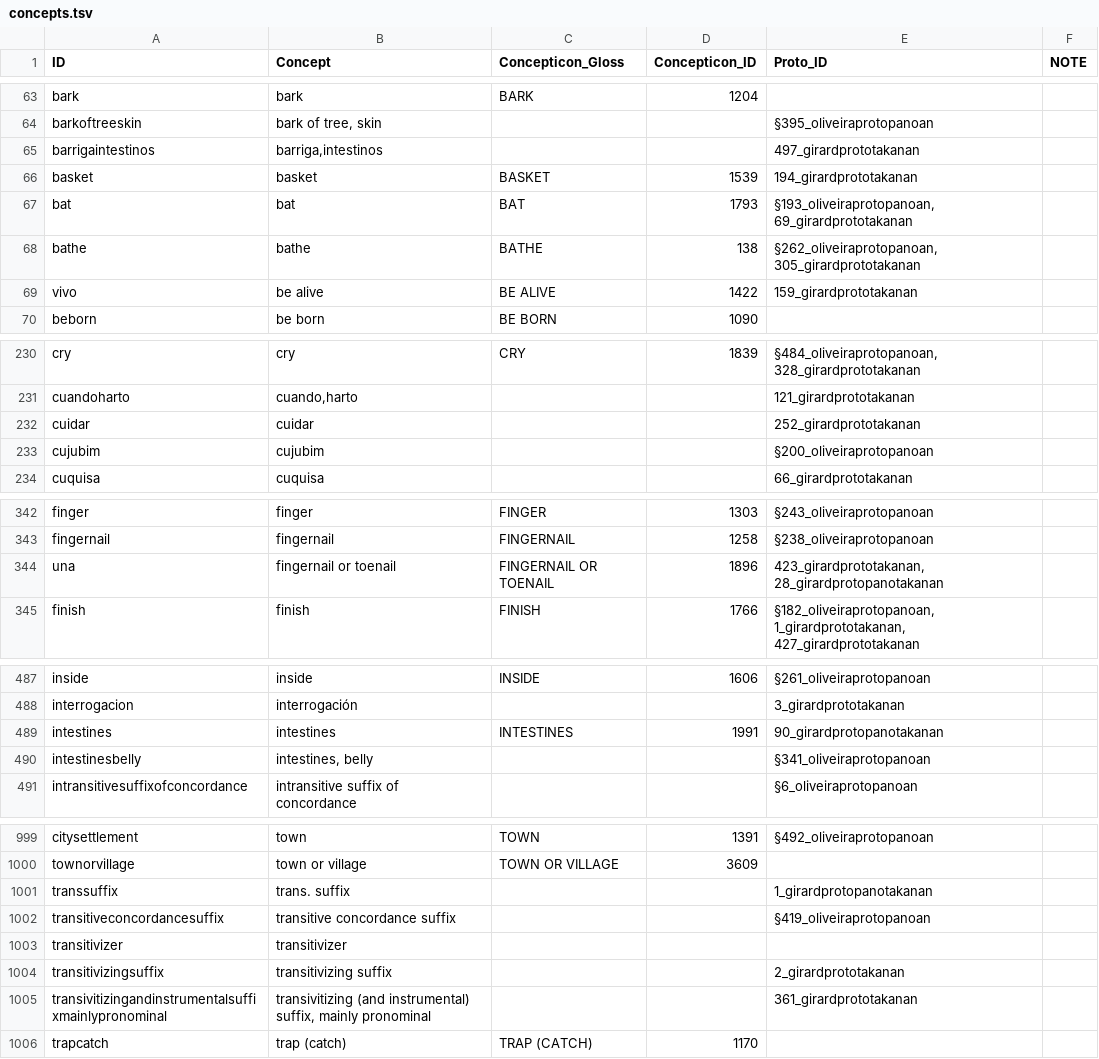
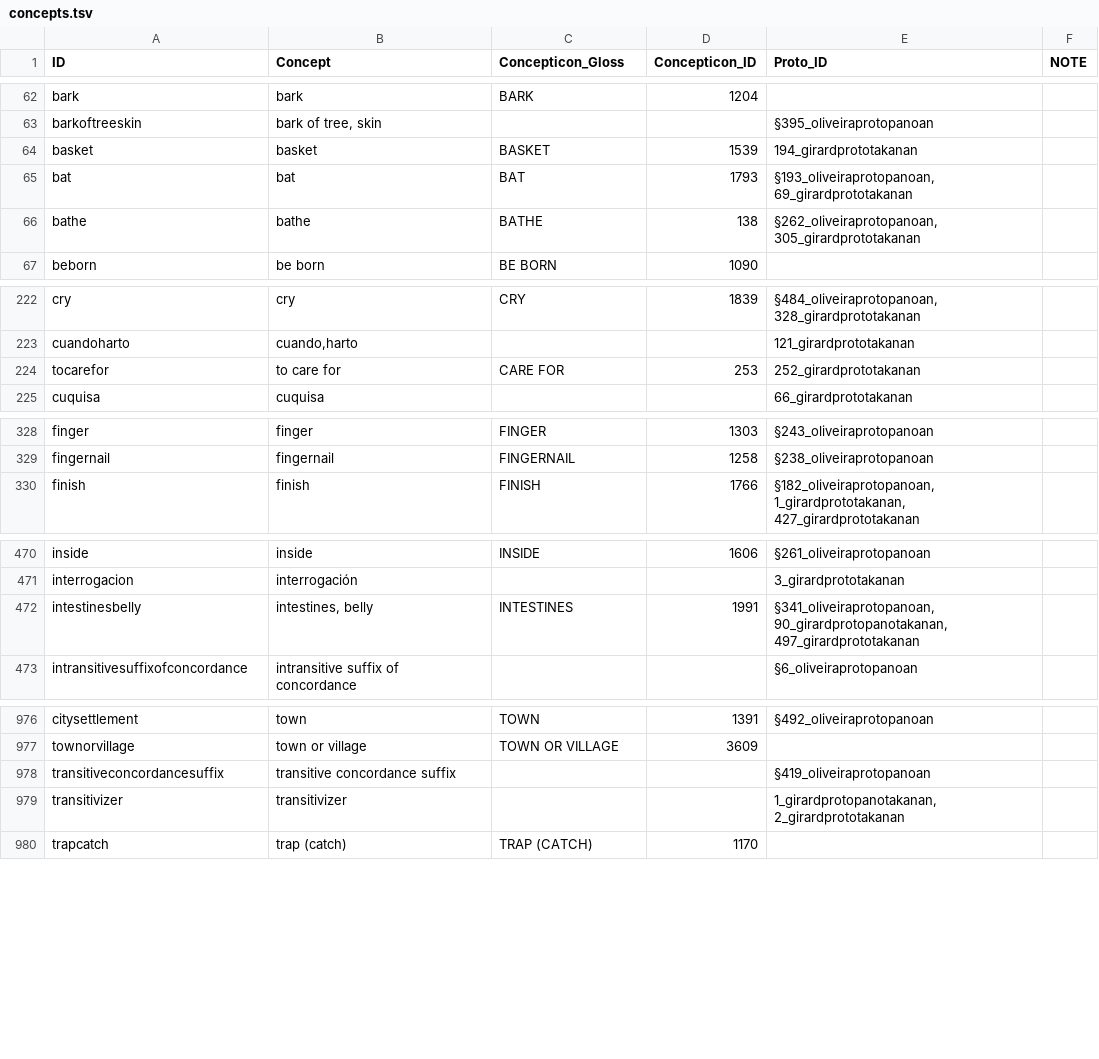
Before and after one commit to pano-takanan-history/protopanotakana, a TSV file: etc/concepts.tsv, drawn as a sheet; only a part is shown, gaps mark what is left out; the diff covers the shown part only.

```diff
--- a/etc/concepts.tsv
+++ b/etc/concepts.tsv
@@ -64,3 +63,2 @@ bark	bark	BARK	1204
 barkoftreeskin	bark of tree, skin			§395_oliveiraprotopanoan	
-barrigaintestinos	barriga,intestinos			497_girardprototakanan	
 basket	basket	BASKET	1539	194_girardprototakanan	
@@ -68,3 +66,2 @@ bat	bat	BAT	1793	§193_oliveiraprotopanoan, 69_girardprototakanan
 bathe	bathe	BATHE	138	§262_oliveiraprotopanoan, 305_girardprototakanan	
-vivo	be alive	BE ALIVE	1422	159_girardprototakanan	
 beborn	be born	BE BORN	1090		
@@ -231,4 +223,3 @@ cry	cry	CRY	1839	§484_oliveiraprotopanoan, 328_girardprototakanan
 cuandoharto	cuando,harto			121_girardprototakanan	
-cuidar	cuidar			252_girardprototakanan	
-cujubim	cujubim			§200_oliveiraprotopanoan	
+tocarefor	to care for	CARE FOR	253	252_girardprototakanan	
 cuquisa	cuquisa			66_girardprototakanan	
@@ -343,3 +329,2 @@ finger	finger	FINGER	1303	§243_oliveiraprotopanoan
 fingernail	fingernail	FINGERNAIL	1258	§238_oliveiraprotopanoan	
-una	fingernail or toenail	FINGERNAIL OR TOENAIL	1896	423_girardprototakanan, 28_girardprotopanotakanan	
 finish	finish	FINISH	1766	§182_oliveiraprotopanoan, 1_girardprototakanan, 427_girardprototakanan	
@@ -488,4 +471,3 @@ inside	inside	INSIDE	1606	§261_oliveiraprotopanoan
 interrogacion	interrogación			3_girardprototakanan	
-intestines	intestines	INTESTINES	1991	90_girardprotopanotakanan	
-intestinesbelly	intestines, belly			§341_oliveiraprotopanoan	
+intestinesbelly	intestines, belly	INTESTINES	1991	§341_oliveiraprotopanoan, 90_girardprotopanotakanan, 497_girardprototakanan		
 intransitivesuffixofconcordance	intransitive suffix of concordance			§6_oliveiraprotopanoan	
@@ -1000,7 +977,4 @@ citysettlement	town	TOWN	1391	§492_oliveiraprotopanoan
 townorvillage	town or village	TOWN OR VILLAGE	3609		
-transsuffix	trans. suffix			1_girardprotopanotakanan	
 transitiveconcordancesuffix	transitive concordance suffix			§419_oliveiraprotopanoan	
-transitivizer	transitivizer				
-transitivizingsuffix	transitivizing suffix			2_girardprototakanan	
-transivitizingandinstrumentalsuffixmainlypronominal	transivitizing (and instrumental) suffix, mainly pronominal			361_girardprototakanan	
+transitivizer	transitivizer			1_girardprotopanotakanan, 2_girardprototakanan	
 trapcatch	trap (catch)	TRAP (CATCH)	1170		
```
Also changed, not shown: 20 removed rows and 12 edited cells elsewhere in this file, cldf/parameters.csv, 11 other files.
